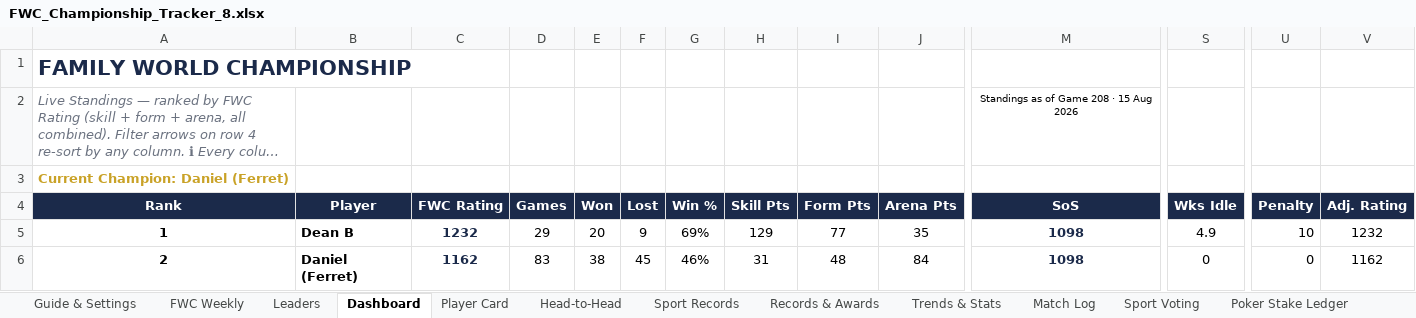
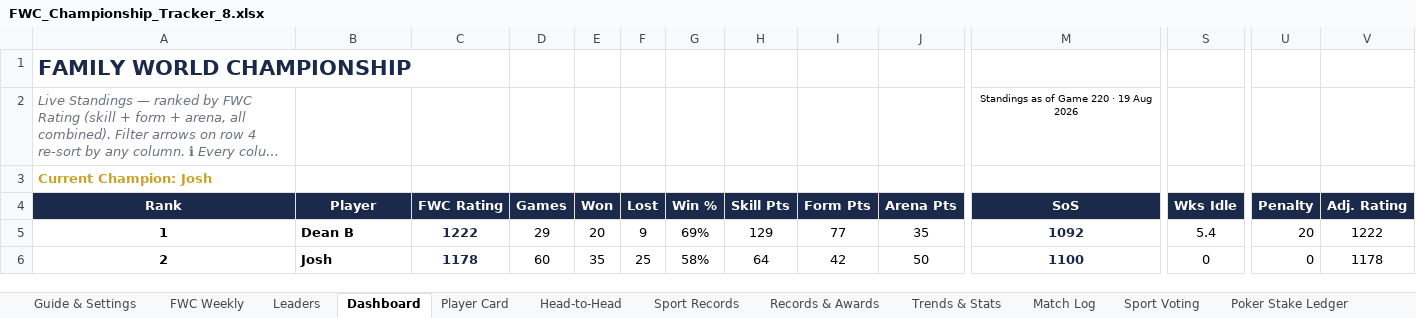
Before and after one commit to PeachyAUS/fwc, an Excel workbook: FWC_Championship_Tracker_8.xlsx, sheet Dashboard, drawn as a sheet; only a part is shown, gaps mark what is left out; long unchanged cells end in …; values as stored, in another font and other column widths than the file's, no borders; conditional formats not drawn; the diff covers the shown part only; the diff names each change by its address in the sheet, - before the commit and + after, or states it on an @@ line.

Commit message:
Live data update - 220 games

```diff
--- a/FWC_Championship_Tracker_8.xlsx (sheet Dashboard)
+++ b/FWC_Championship_Tracker_8.xlsx (sheet Dashboard)
-M2 (SoS): Standings as of Game 208 · 15 Aug 2026
+M2 (SoS): Standings as of Game 220 · 19 Aug 2026
-A3 (Rank): Current Champion: Daniel (Ferret)
+A3 (Rank): Current Champion: Josh
-C5 (FWC Rating): 1232
+C5 (FWC Rating): 1222
-M5 (SoS): 1098
+M5 (SoS): 1092
-S5 (Wks Idle): 4.9
+S5 (Wks Idle): 5.4
-U5 (Penalty): 10
+U5 (Penalty): 20
-V5 (Adj. Rating): 1232
+V5 (Adj. Rating): 1222
-B6 (Player): Daniel (Ferret)
+B6 (Player): Josh
-C6 (FWC Rating): 1162
+C6 (FWC Rating): 1178
-D6 (Games): 83
+D6 (Games): 60
-E6 (Won): 38
+E6 (Won): 35
-F6 (Lost): 45
+F6 (Lost): 25
-G6 (Win %): 46%
+G6 (Win %): 58%
-H6 (Skill Pts): 31
+H6 (Skill Pts): 64
-I6 (Form Pts): 48
+I6 (Form Pts): 42
-J6 (Arena Pts): 84
+J6 (Arena Pts): 50
-M6 (SoS): 1098
+M6 (SoS): 1100
-V6 (Adj. Rating): 1162
+V6 (Adj. Rating): 1178
```
Also changed, not shown: 64 edited cells elsewhere in this sheet, sheet Match Log, sheet Sport Records, sheet Trends & Stats, sheet Leaders, sheet Player Card, sheet Records & Awards, 3 more sheets, formulas that keep their value, hidden cells, 1 other file.
